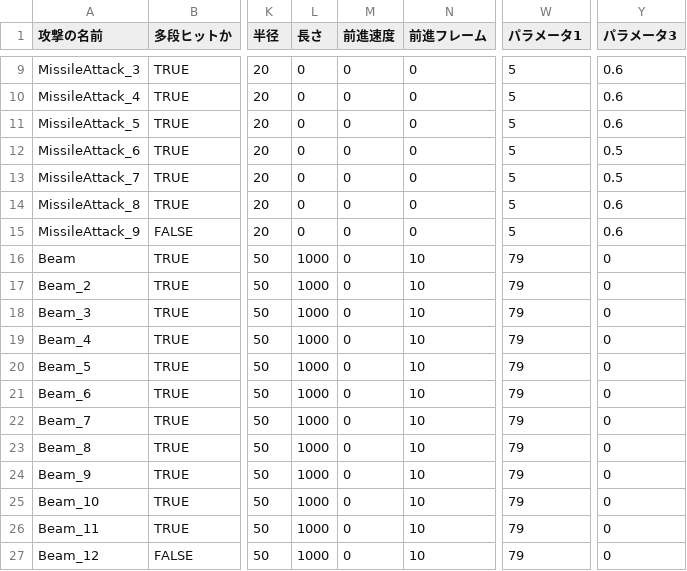
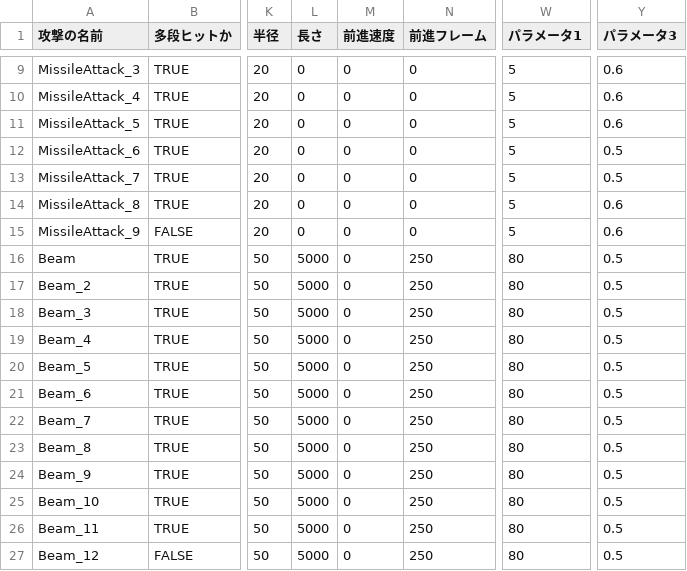
Before and after one commit to lovecap7/NierGame, a CSV file: Project/Data/CSV/Enemy/Boss3/Boss3AttackData.csv, drawn as a sheet; only a part is shown, gaps mark what is left out; the diff names each change by its address in the sheet, - before the commit and + after, or states it on an @@ line.

```diff
--- a/Project/Data/CSV/Enemy/Boss3/Boss3AttackData.csv
+++ b/Project/Data/CSV/Enemy/Boss3/Boss3AttackData.csv
-L16:L27 (長さ): 1000
+L16:L27 (長さ): 5000
-N16:N27 (前進フレーム): 10
+N16:N27 (前進フレーム): 250
-W16:W27 (パラメータ1): 79
+W16:W27 (パラメータ1): 80
-Y16:Y27 (パラメータ3): 0
+Y16:Y27 (パラメータ3): 0.5
```
Also changed, not shown: 10 other files.
